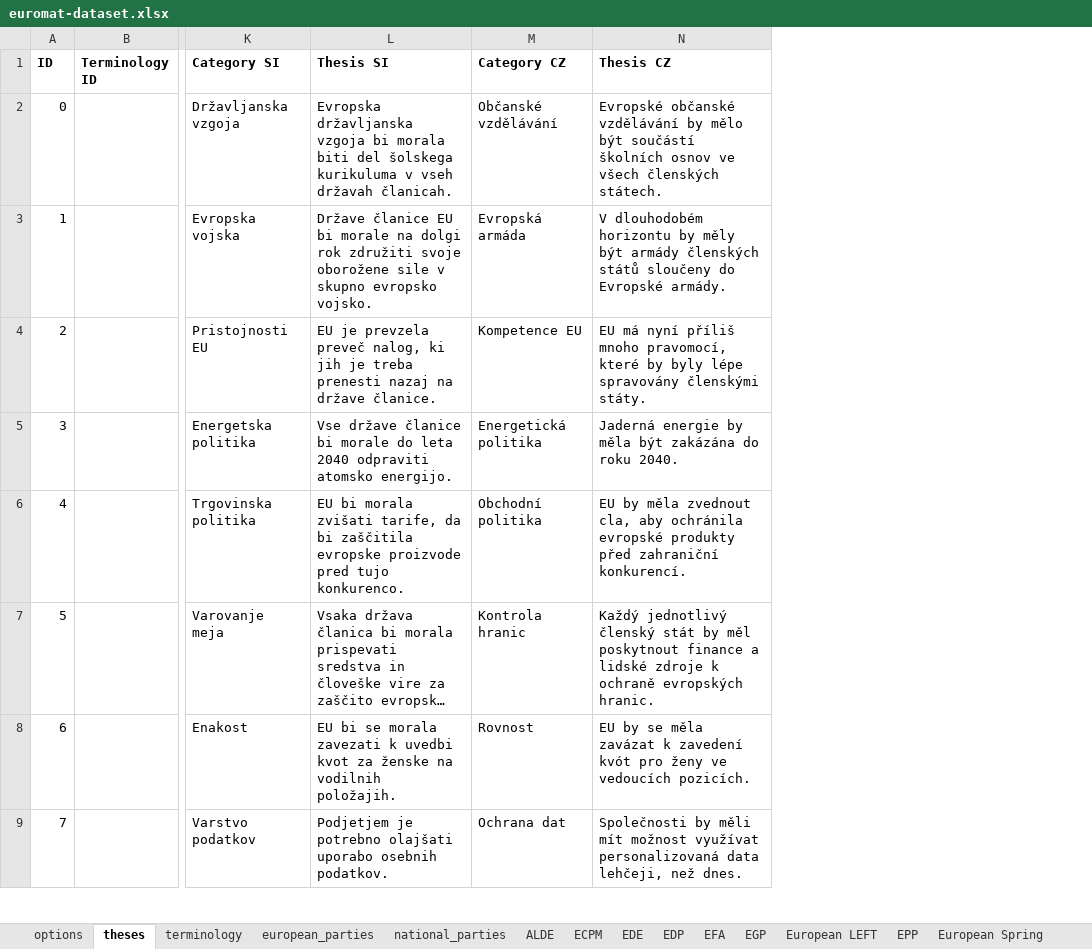
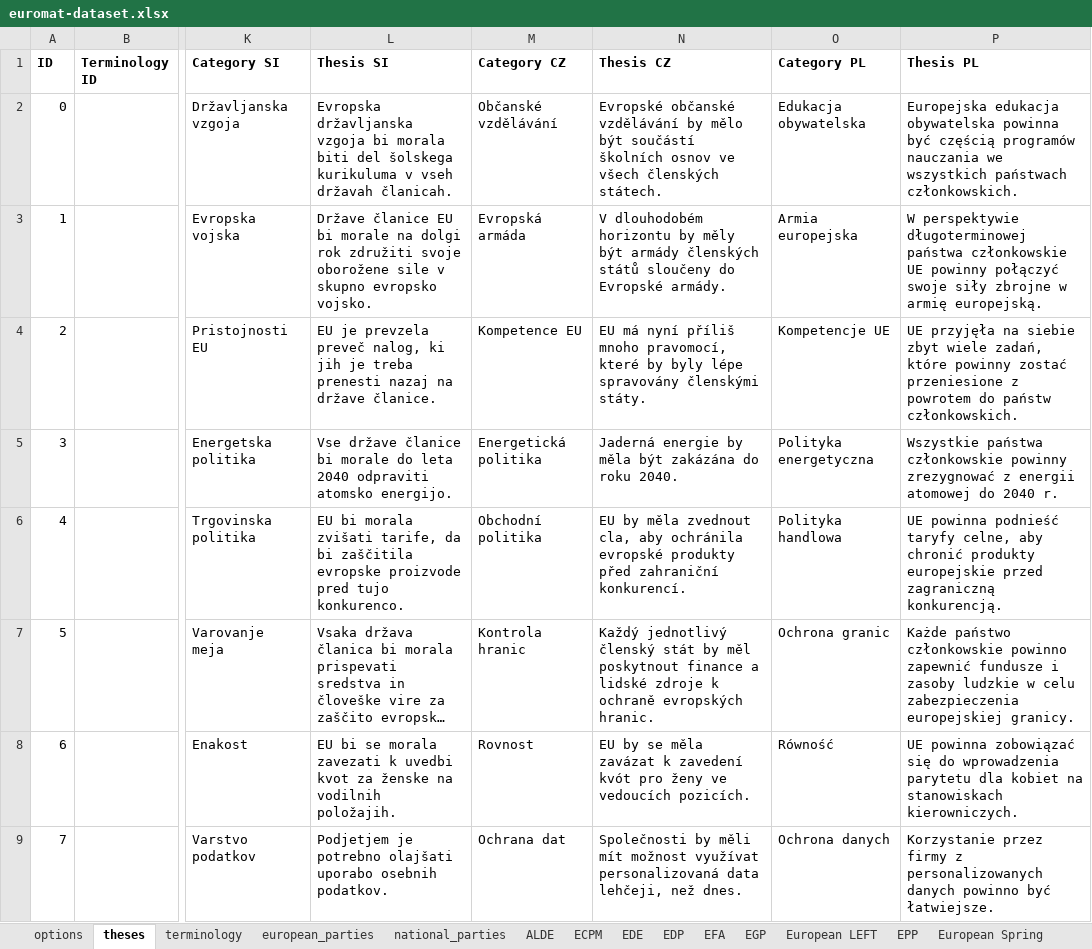
Before and after one commit to morkro/euromat, an Excel workbook: resources/euromat-dataset.xlsx, sheet theses, drawn as a sheet; only a part is shown, gaps mark what is left out; long unchanged cells end in …; values as stored, in another font and other column widths than the file's, no borders; charts and pictures not drawn; the diff names each change by its address in the sheet, - before the commit and + after, or states it on an @@ line.

```diff
--- a/resources/euromat-dataset.xlsx (sheet theses)
+++ b/resources/euromat-dataset.xlsx (sheet theses)
+column O (Category PL), rows 2-9: Edukacja obywatelska | Armia europejska | Kompetencje UE | Polityka energetyczna | Polityka handlowa | Ochrona granic | Równość | Ochrona danych
+column P (Thesis PL), rows 2-9: Europejska edukacja obywatelska powinna być częścią programów nauczania we wszystkich państwach członkowskich. | W perspektywie długoterminowej państwa członkowskie UE powinny połączyć swoje siły zbrojne w armię europejską. | UE przyjęła na siebie zbyt wiele zadań, które powinny zostać przeniesione z powrotem do państw członkowskich. | Wszystkie państwa członkowskie powinny zrezygnować z energii atomowej do 2040 r. | UE powinna podnieść taryfy celne, aby chronić produkty europejskie przed zagraniczną konkurencją. | Każde państwo członkowskie powinno zapewnić fundusze i zasoby ludzkie w celu zabezpieczenia europejskiej granicy. | UE powinna zobowiązać się do wprowadzenia parytetu dla kobiet na stanowiskach kierowniczych. | Korzystanie przez firmy z personalizowanych danych powinno być łatwiejsze.
```
Also changed, not shown: sheet PES, sheet EGP, sheet Pirates, sheet EPP, sheet European Spring, sheet EFA, 3 more sheets, 2 other files.
